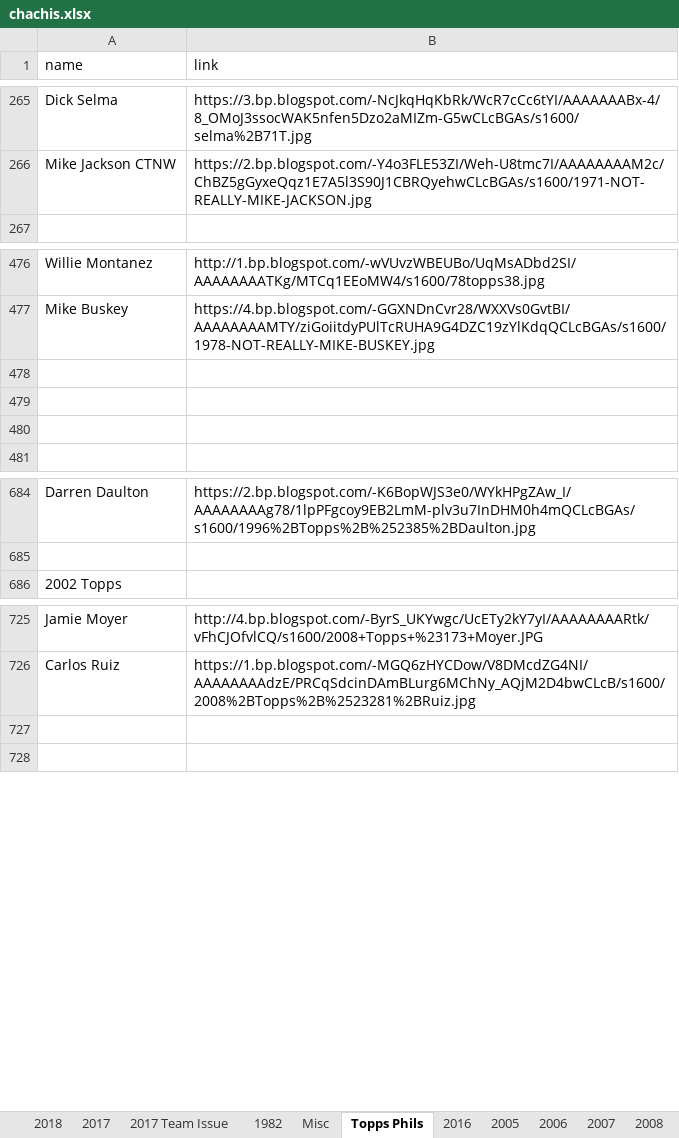
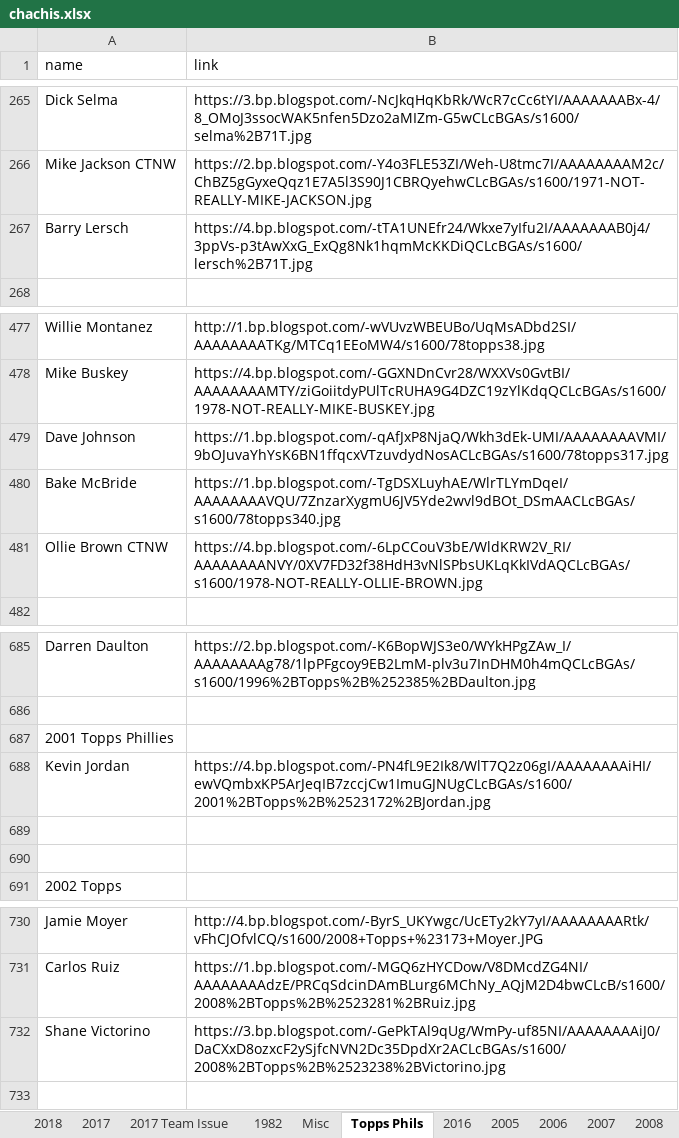
Before and after one commit to Wolfbane50/myApp, an Excel workbook: chachis.xlsx, sheet Topps Phils, drawn as a sheet; only a part is shown, gaps mark what is left out; values as stored, in another font and other column widths than the file's, no borders; addresses are those after the commit; the diff names each change by its address in the sheet, - before the commit and + after, or states it on an @@ line.

Commit message:
Generic display JSON table as converted from Excel

```diff
--- a/chachis.xlsx (sheet Topps Phils)
+++ b/chachis.xlsx (sheet Topps Phils)
+row 267: Barry Lersch | https://4.bp.blogspot.com/-tTA1UNEfr24/Wkxe7yIfu2I/AAAAAAAB0j4/3ppVs-p3tAwXxG_ExQg8Nk1hqmMcKKDiQCLcBGAs/s1600/lersch%2B71T.jpg
-row 479: (empty)
+row 479: Dave Johnson | https://1.bp.blogspot.com/-qAfJxP8NjaQ/Wkh3dEk-UMI/AAAAAAAAVMI/9bOJuvaYhYsK6BN1ffqcxVTzuvdydNosACLcBGAs/s1600/78topps317.jpg
-row 480: (empty)
+row 480: Bake McBride | https://1.bp.blogspot.com/-TgDSXLuyhAE/WlrTLYmDqeI/AAAAAAAAVQU/7ZnzarXygmU6JV5Yde2wvl9dBOt_DSmAACLcBGAs/s1600/78topps340.jpg
-row 481: (empty)
+row 481: Ollie Brown CTNW | https://4.bp.blogspot.com/-6LpCCouV3bE/WldKRW2V_RI/AAAAAAAANVY/0XV7FD32f38HdH3vNlSPbsUKLqKkIVdAQCLcBGAs/s1600/1978-NOT-REALLY-OLLIE-BROWN.jpg
+row 687: 2001 Topps Phillies
+row 688: Kevin Jordan | https://4.bp.blogspot.com/-PN4fL9E2Ik8/WlT7Q2z06gI/AAAAAAAAiHI/ewVQmbxKP5ArJeqIB7zccjCw1ImuGJNUgCLcBGAs/s1600/2001%2BTopps%2B%2523172%2BJordan.jpg
+row 689: (empty)
+row 690: (empty)
-row 732: (empty)
+row 732: Shane Victorino | https://3.bp.blogspot.com/-GePkTAl9qUg/WmPy-uf85NI/AAAAAAAAiJ0/DaCXxD8ozxcF2ySjfcNVN2Dc35DpdXr2ACLcBGAs/s1600/2008%2BTopps%2B%2523238%2BVictorino.jpg
```
Also changed, not shown: sheet 2017 Team Issue, sheet 2017, sheet Misc, 10 other files.
